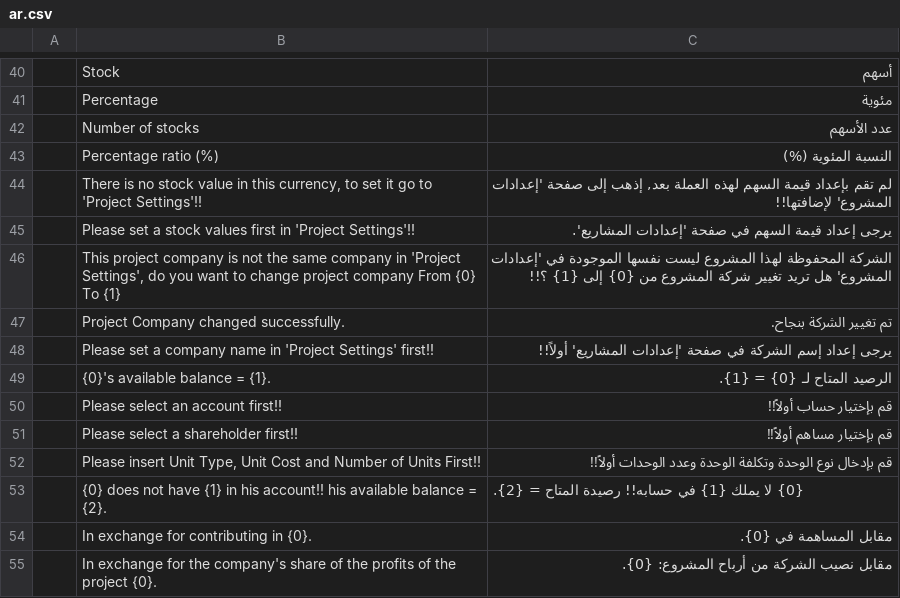
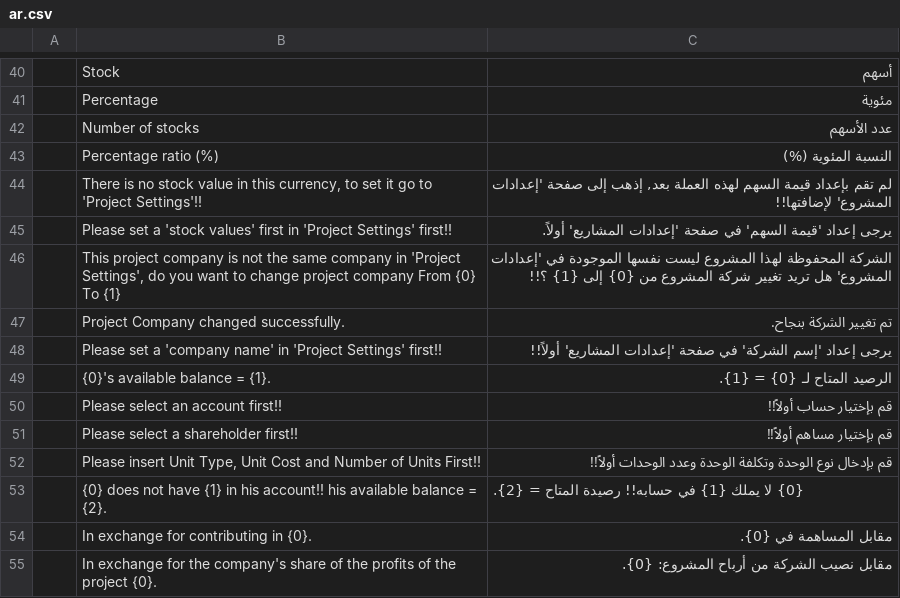
Before and after one commit to afarran3/shareholders_management, a CSV file: shareholders_management/translations/ar.csv, drawn as a sheet; only a part is shown, gaps mark what is left out; the diff names each change by its address in the sheet, - before the commit and + after, or states it on an @@ line.

```diff
--- a/shareholders_management/translations/ar.csv
+++ b/shareholders_management/translations/ar.csv
-B45: …set a stock values first in 'Project Settings'!!
+B45: …set a 'stock values' first in 'Project Settings' first!!
-C45: يرجى إعداد قيمة السهم في صفحة 'إعدادات المشاريع'.
+C45: يرجى إعداد 'قيمة السهم' في صفحة 'إعدادات المشاريع' أولاً.
-B48: …set a company name in 'Project…
+B48: …set a 'company name' in 'Project…
-C48: يرجى إعداد إسم الشركة في صفحة…
+C48: يرجى إعداد 'إسم الشركة' في صفحة…
```
Also changed, not shown: 1 other file.
